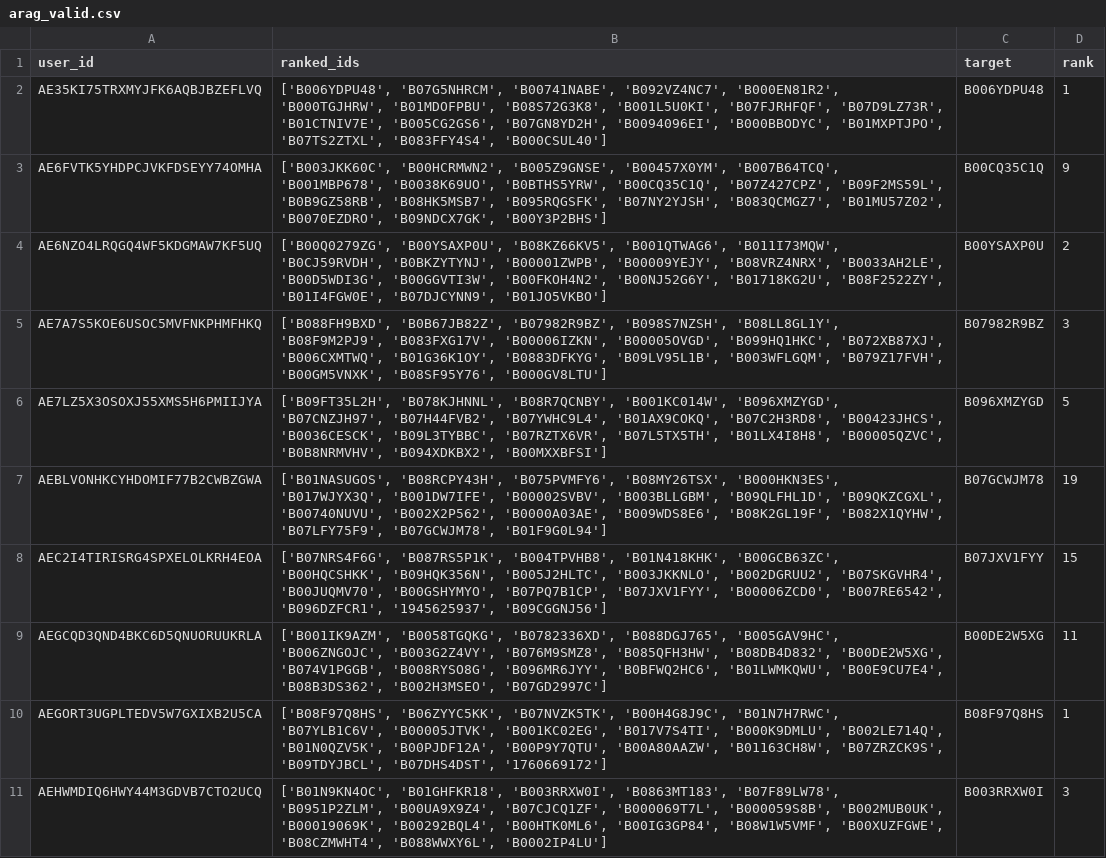
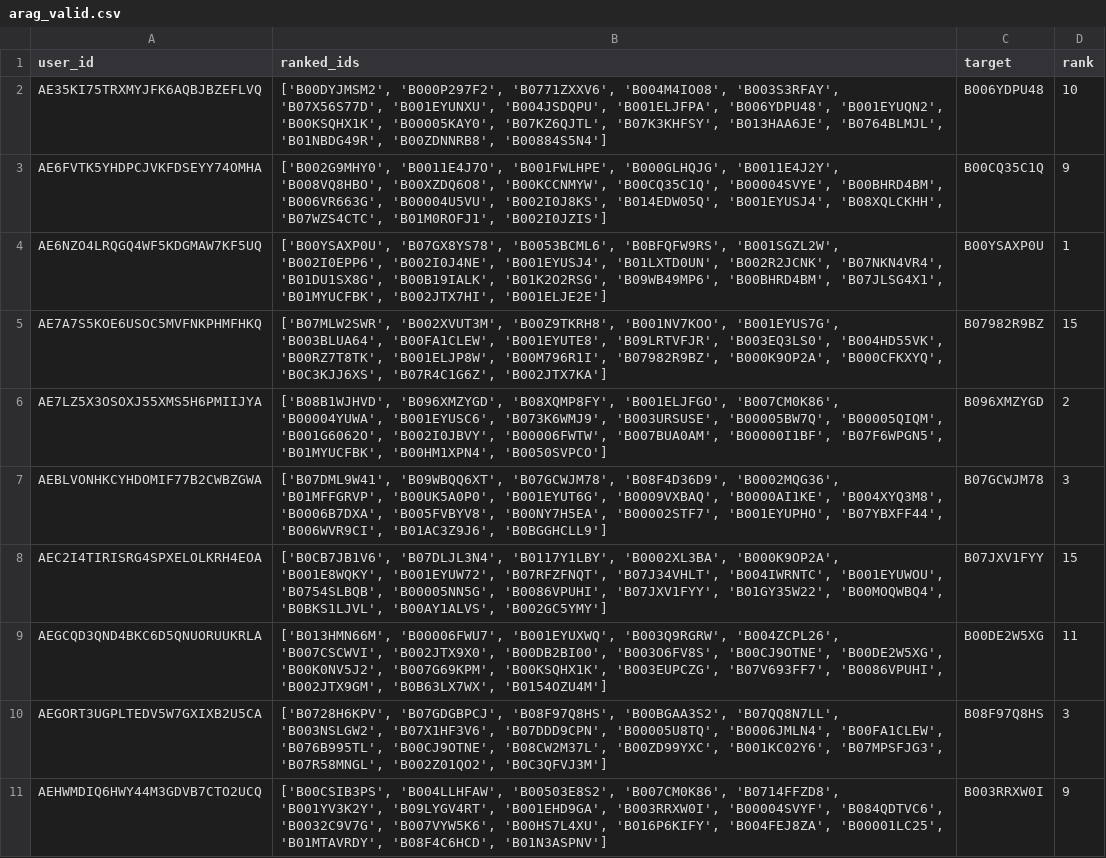
Before and after one commit to bhaavyasura7/arag-gru-recommender, a CSV file: results/predictions/arag_valid.csv, drawn as a sheet; only a part is shown; the diff covers the shown part only; the diff names each change by its address in the sheet, - before the commit and + after, or states it on an @@ line.

```diff
--- a/results/predictions/arag_valid.csv
+++ b/results/predictions/arag_valid.csv
-B2 (ranked_ids): ['B006YDPU48', 'B07G5NHRCM', 'B00741NABE', 'B092VZ4NC7', 'B000EN81R2', 'B000TGJHRW', 'B01MDOFPBU', 'B08S72G3K8', 'B001L5U0KI', 'B07FJRHFQF', 'B07D9LZ73R', 'B01CTNIV7E', 'B005CG2GS6', 'B07GN8YD2H', 'B0094096EI', 'B000BBODYC', 'B01MXPTJPO', 'B07TS2ZTXL', 'B083FFY4S4', 'B000CSUL40']
+B2 (ranked_ids): ['B00DYJMSM2', 'B000P297F2', 'B0771ZXXV6', 'B004M4IO08', 'B003S3RFAY', 'B07X56S77D', 'B001EYUNXU', 'B004JSDQPU', 'B001ELJFPA', 'B006YDPU48', 'B001EYUQN2', 'B00KSQHX1K', 'B00005KAY0', 'B07KZ6QJTL', 'B07K3KHFSY', 'B013HAA6JE', 'B0764BLMJL', 'B01NBDG49R', 'B00ZDNNRB8', 'B00884S5N4']
-D2 (rank): 1
+D2 (rank): 10
-B3 (ranked_ids): ['B003JKK60C', 'B00HCRMWN2', 'B005Z9GNSE', 'B00457X0YM', 'B007B64TCQ', 'B001MBP678', 'B0038K69UO', 'B0BTHS5YRW', 'B00CQ35C1Q', 'B07Z427CPZ', 'B09F2MS59L', 'B0B9GZ58RB', 'B08HK5MSB7', 'B095RQGSFK', 'B07NY2YJSH', 'B083QCMGZ7', 'B01MU57Z02', 'B0070EZDRO', 'B09NDCX7GK', 'B00Y3P2BHS']
+B3 (ranked_ids): ['B002G9MHY0', 'B0011E4J7O', 'B001FWLHPE', 'B000GLHQJG', 'B0011E4J2Y', 'B008VQ8HBO', 'B00XZDQ6O8', 'B00KCCNMYW', 'B00CQ35C1Q', 'B00004SVYE', 'B00BHRD4BM', 'B006VR663G', 'B00004U5VU', 'B002I0J8KS', 'B014EDW05Q', 'B001EYUSJ4', 'B08XQLCKHH', 'B07WZS4CTC', 'B01M0ROFJ1', 'B002I0JZIS']
-B4 (ranked_ids): ['B00Q0279ZG', 'B00YSAXP0U', 'B08KZ66KV5', 'B001QTWAG6', 'B011I73MQW', 'B0CJ59RVDH', 'B0BKZYTYNJ', 'B00001ZWPB', 'B00009YEJY', 'B08VRZ4NRX', 'B0033AH2LE', 'B00D5WDI3G', 'B00GGVTI3W', 'B00FKOH4N2', 'B00NJ52G6Y', 'B01718KG2U', 'B08F2522ZY', 'B01I4FGW0E', 'B07DJCYNN9', 'B01JO5VKBO']
+B4 (ranked_ids): ['B00YSAXP0U', 'B07GX8YS78', 'B0053BCML6', 'B0BFQFW9RS', 'B001SGZL2W', 'B002I0EPP6', 'B002I0J4NE', 'B001EYUSJ4', 'B01LXTD0UN', 'B002R2JCNK', 'B07NKN4VR4', 'B01DU1SX8G', 'B00B19IALK', 'B01K2O2RSG', 'B09WB49MP6', 'B00BHRD4BM', 'B07JLSG4X1', 'B01MYUCFBK', 'B002JTX7HI', 'B001ELJE2E']
-D4 (rank): 2
+D4 (rank): 1
-B5 (ranked_ids): ['B088FH9BXD', 'B0B67JB82Z', 'B07982R9BZ', 'B098S7NZSH', 'B08LL8GL1Y', 'B08F9M2PJ9', 'B083FXG17V', 'B00006IZKN', 'B00005OVGD', 'B099HQ1HKC', 'B072XB87XJ', 'B006CXMTWQ', 'B01G36K1OY', 'B0883DFKYG', 'B09LV95L1B', 'B003WFLGQM', 'B079Z17FVH', 'B00GM5VNXK', 'B08SF95Y76', 'B000GV8LTU']
+B5 (ranked_ids): ['B07MLW2SWR', 'B002XVUT3M', 'B00Z9TKRH8', 'B001NV7KOO', 'B001EYUS7G', 'B003BLUA64', 'B00FA1CLEW', 'B001EYUTE8', 'B09LRTVFJR', 'B003EQ3LS0', 'B004HD55VK', 'B00RZ7T8TK', 'B001ELJP8W', 'B00M796R1I', 'B07982R9BZ', 'B000K9OP2A', 'B000CFKXYQ', 'B0C3KJJ6XS', 'B07R4C1G6Z', 'B002JTX7KA']
-D5 (rank): 3
+D5 (rank): 15
-B6 (ranked_ids): ['B09FT35L2H', 'B078KJHNNL', 'B08R7QCNBY', 'B001KC014W', 'B096XMZYGD', 'B07CNZJH97', 'B07H44FVB2', 'B07YWHC9L4', 'B01AX9COKQ', 'B07C2H3RD8', 'B00423JHCS', 'B0036CESCK', 'B09L3TYBBC', 'B07RZTX6VR', 'B07L5TX5TH', 'B01LX4I8H8', 'B00005QZVC', 'B0B8NRMVHV', 'B094XDKBX2', 'B00MXXBFSI']
+B6 (ranked_ids): ['B08B1WJHVD', 'B096XMZYGD', 'B08XQMP8FY', 'B001ELJFGO', 'B007CM0K86', 'B00004YUWA', 'B001EYUSC6', 'B073K6WMJ9', 'B003URSUSE', 'B00005BW7Q', 'B00005QIQM', 'B001G6062O', 'B002I0JBVY', 'B00006FWTW', 'B007BUA0AM', 'B00000I1BF', 'B07F6WPGN5', 'B01MYUCFBK', 'B00HM1XPN4', 'B0050SVPCO']
-D6 (rank): 5
+D6 (rank): 2
-B7 (ranked_ids): ['B01NASUGOS', 'B08RCPY43H', 'B075PVMFY6', 'B08MY26TSX', 'B000HKN3ES', 'B017WJYX3Q', 'B001DW7IFE', 'B00002SVBV', 'B003BLLGBM', 'B09QLFHL1D', 'B09QKZCGXL', 'B00740NUVU', 'B002X2P562', 'B0000A03AE', 'B009WDS8E6', 'B08K2GL19F', 'B082X1QYHW', 'B07LFY75F9', 'B07GCWJM78', 'B01F9G0L94']
+B7 (ranked_ids): ['B07DML9W41', 'B09WBQQ6XT', 'B07GCWJM78', 'B08F4D36D9', 'B0002MQG36', 'B01MFFGRVP', 'B00UK5A0P0', 'B001EYUT6G', 'B0009VXBAQ', 'B0000AI1KE', 'B004XYQ3M8', 'B0006B7DXA', 'B005FVBYV8', 'B00NY7H5EA', 'B00002STF7', 'B001EYUPHO', 'B07YBXFF44', 'B006WVR9CI', 'B01AC3Z9J6', 'B0BGGHCLL9']
-D7 (rank): 19
+D7 (rank): 3
-B8 (ranked_ids): ['B07NRS4F6G', 'B087RS5P1K', 'B004TPVHB8', 'B01N418KHK', 'B00GCB63ZC', 'B00HQCSHKK', 'B09HQK356N', 'B005J2HLTC', 'B003JKKNLO', 'B002DGRUU2', 'B07SKGVHR4', 'B00JUQMV70', 'B00GSHYMYO', 'B07PQ7B1CP', 'B07JXV1FYY', 'B00006ZCD0', 'B007RE6542', 'B096DZFCR1', '1945625937', 'B09CGGNJ56']
+B8 (ranked_ids): ['B0CB7JB1V6', 'B07DLJL3N4', 'B0117Y1LBY', 'B0002XL3BA', 'B000K9OP2A', 'B001E8WQKY', 'B001EYUW72', 'B07RFZFNQT', 'B07J34VHLT', 'B004IWRNTC', 'B001EYUWOU', 'B0754SLBQB', 'B00005NN5G', 'B0086VPUHI', 'B07JXV1FYY', 'B01GY35W22', 'B00MOQWBQ4', 'B0BKS1LJVL', 'B00AY1ALVS', 'B002GC5YMY']
-B9 (ranked_ids): ['B001IK9AZM', 'B0058TGQKG', 'B0782336XD', 'B088DGJ765', 'B005GAV9HC', 'B006ZNGOJC', 'B003G2Z4VY', 'B076M9SMZ8', 'B085QFH3HW', 'B08DB4D832', 'B00DE2W5XG', 'B074V1PGGB', 'B008RYSO8G', 'B096MR6JYY', 'B0BFWQ2HC6', 'B01LWMKQWU', 'B00E9CU7E4', 'B08B3DS362', 'B002H3MSEO', 'B07GD2997C']
+B9 (ranked_ids): ['B013HMN66M', 'B00006FWU7', 'B001EYUXWQ', 'B003Q9RGRW', 'B004ZCPL26', 'B007CSCWVI', 'B002JTX9X0', 'B00DB2BI00', 'B003O6FV8S', 'B00CJ9OTNE', 'B00DE2W5XG', 'B00K0NV5J2', 'B007G69KPM', 'B00KSQHX1K', 'B003EUPCZG', 'B07V693FF7', 'B0086VPUHI', 'B002JTX9GM', 'B0B63LX7WX', 'B0154OZU4M']
-B10 (ranked_ids): ['B08F97Q8HS', 'B06ZYYC5KK', 'B07NVZK5TK', 'B00H4G8J9C', 'B01N7H7RWC', 'B07YLB1C6V', 'B00005JTVK', 'B001KC02EG', 'B017V7S4TI', 'B000K9DMLU', 'B002LE714Q', 'B01N0QZV5K', 'B00PJDF12A', 'B00P9Y7QTU', 'B00A80AAZW', 'B01163CH8W', 'B07ZRZCK9S', 'B09TDYJBCL', 'B07DHS4DST', '1760669172']
+B10 (ranked_ids): ['B0728H6KPV', 'B07GDGBPCJ', 'B08F97Q8HS', 'B00BGAA3S2', 'B07QQ8N7LL', 'B003NSLGW2', 'B07X1HF3V6', 'B07DDD9CPN', 'B00005U8TQ', 'B0006JMLN4', 'B00FA1CLEW', 'B076B995TL', 'B00CJ9OTNE', 'B08CW2M37L', 'B00ZD99YXC', 'B001KC02Y6', 'B07MPSFJG3', 'B07R58MNGL', 'B002Z01QO2', 'B0C3QFVJ3M']
-D10 (rank): 1
+D10 (rank): 3
-B11 (ranked_ids): ['B01N9KN4OC', 'B01GHFKR18', 'B003RRXW0I', 'B0863MT183', 'B07F89LW78', 'B0951P2ZLM', 'B00UA9X9Z4', 'B07CJCQ1ZF', 'B000069T7L', 'B000059S8B', 'B002MUB0UK', 'B00019069K', 'B00292BQL4', 'B00HTK0ML6', 'B00IG3GP84', 'B08W1W5VMF', 'B00XUZFGWE', 'B08CZMWHT4', 'B088WWXY6L', 'B0002IP4LU']
+B11 (ranked_ids): ['B00CSIB3PS', 'B004LLHFAW', 'B00503E8S2', 'B007CM0K86', 'B0714FFZD8', 'B001YV3K2Y', 'B09LYGV4RT', 'B001EHD9GA', 'B003RRXW0I', 'B00004SVYF', 'B084QDTVC6', 'B0032C9V7G', 'B007VYW5K6', 'B00HS7L4XU', 'B016P6KIFY', 'B004FEJ8ZA', 'B00001LC25', 'B01MTAVRDY', 'B08F4C6HCD', 'B01N3ASPNV']
-D11 (rank): 3
+D11 (rank): 9
```
Also changed, not shown: 161 edited cells elsewhere in this file, results/predictions/arag_test.csv, results/predictions/arag_wo_nli_csa_test.csv, 22 other files.
